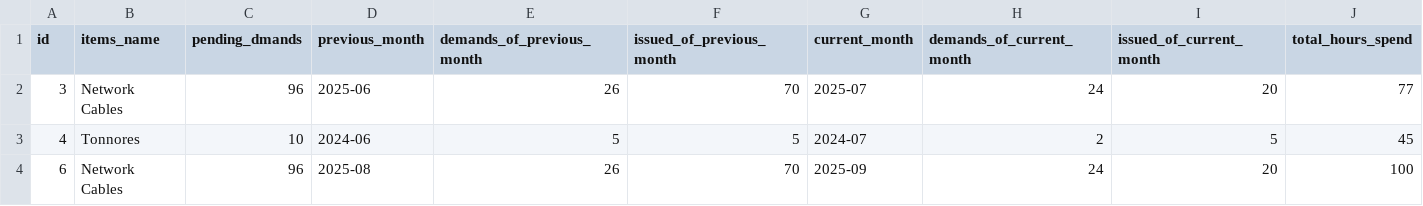
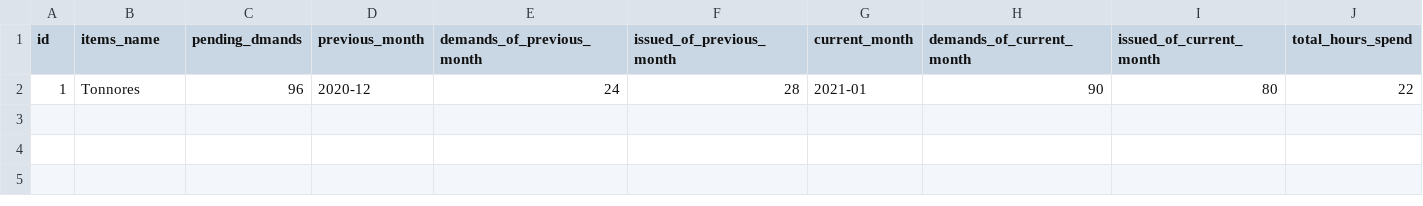
Before and after one commit to Murtazaahmad2004/NHA-Project, a CSV file: Documents/store_item.csv, drawn as a sheet.

```diff
--- a/Documents/store_item.csv
+++ b/Documents/store_item.csv
@@ -1,4 +1,2 @@
 id,items_name,pending_dmands,previous_month,demands_of_previous_month,issued_of_previous_month,current_month,demands_of_current_month,issued_of_current_month,total_hours_spend
-3,Network Cables,96,2025-06,26,70,2025-07,24,20,77
-4,Tonnores,10,2024-06,5,5,2024-07,2,5,45
-6,Network Cables,96,2025-08,26,70,2025-09,24,20,100
+1,Tonnores,96,2020-12,24,28,2021-01,90,80,22
```
Also changed, not shown: Documents/budget_data.csv, Documents/repair_item.csv, 35 other files.
